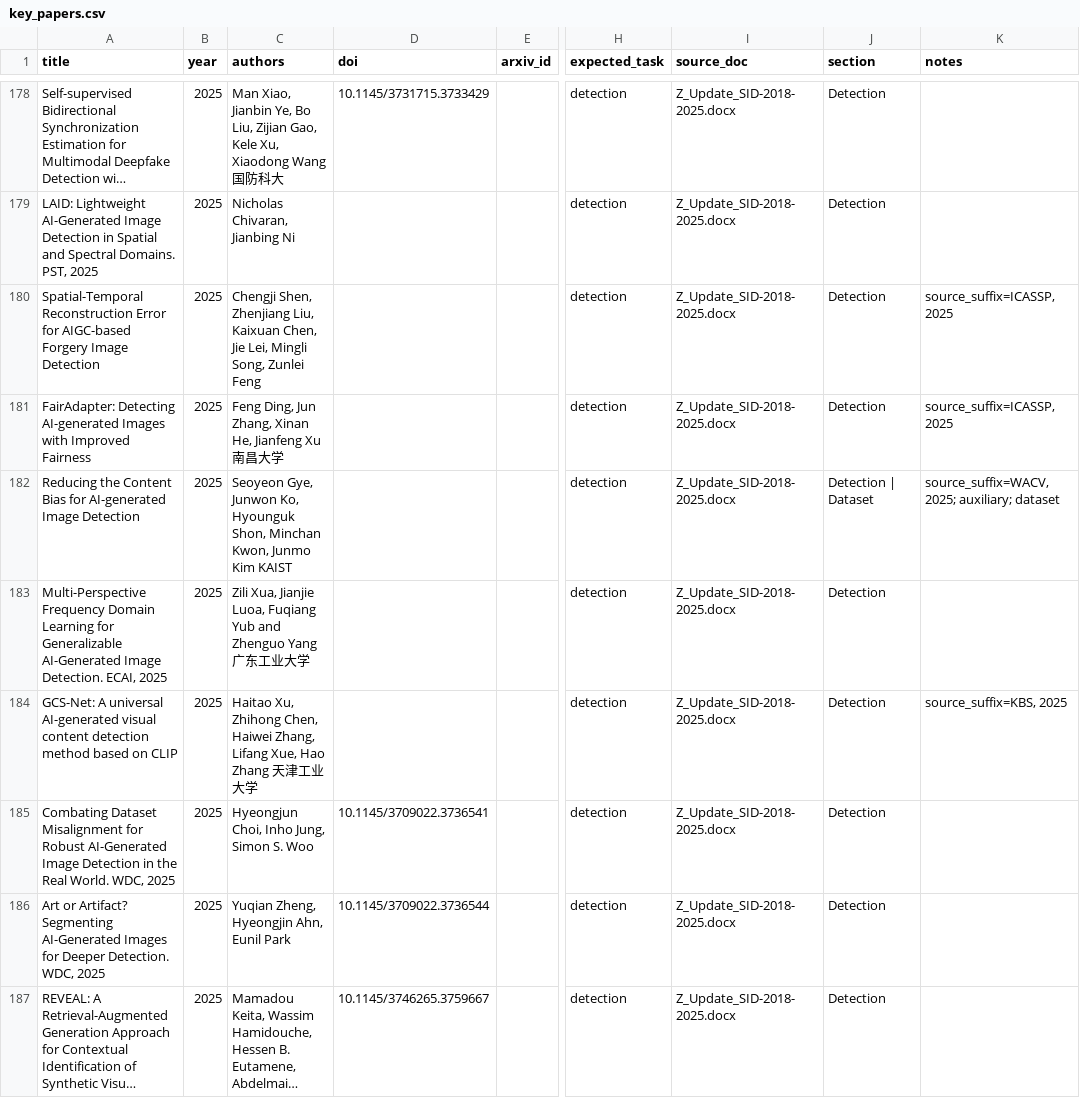
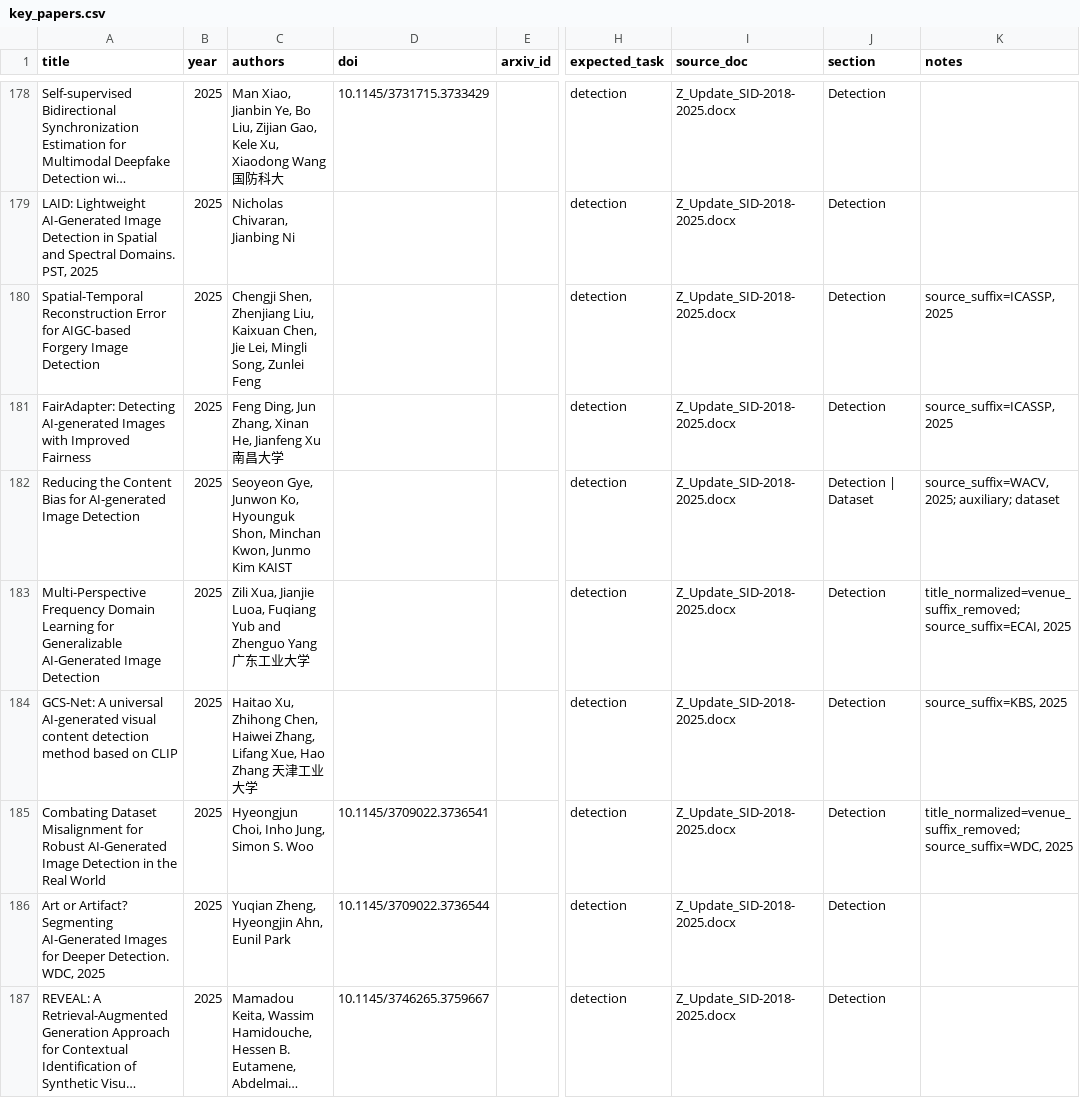
Before and after one commit to meiling-fdu/synthetic-image-research-map, a CSV file: data/manual/key_papers.csv, drawn as a sheet; only a part is shown, gaps mark what is left out; long unchanged cells end in …; the diff covers the shown part only; the diff names each change by its address in the sheet, - before the commit and + after, or states it on an @@ line.

Commit message:
Normalize key paper titles for coverage matching

```diff
--- a/data/manual/key_papers.csv
+++ b/data/manual/key_papers.csv
-A183 (title): …AI-Generated Image Detection. ECAI, 2025
+A183 (title): …AI-Generated Image Detection
-K183 (notes): (empty)
+K183 (notes): title_normalized=venue_suffix_removed; source_suffix=ECAI, 2025
-A185 (title): …the Real World. WDC, 2025
+A185 (title): …the Real World
-K185 (notes): (empty)
+K185 (notes): title_normalized=venue_suffix_removed; source_suffix=WDC, 2025
```
Also changed, not shown: 22 edited cells elsewhere in this file, data/manual/key_paper_coverage_report.csv.
